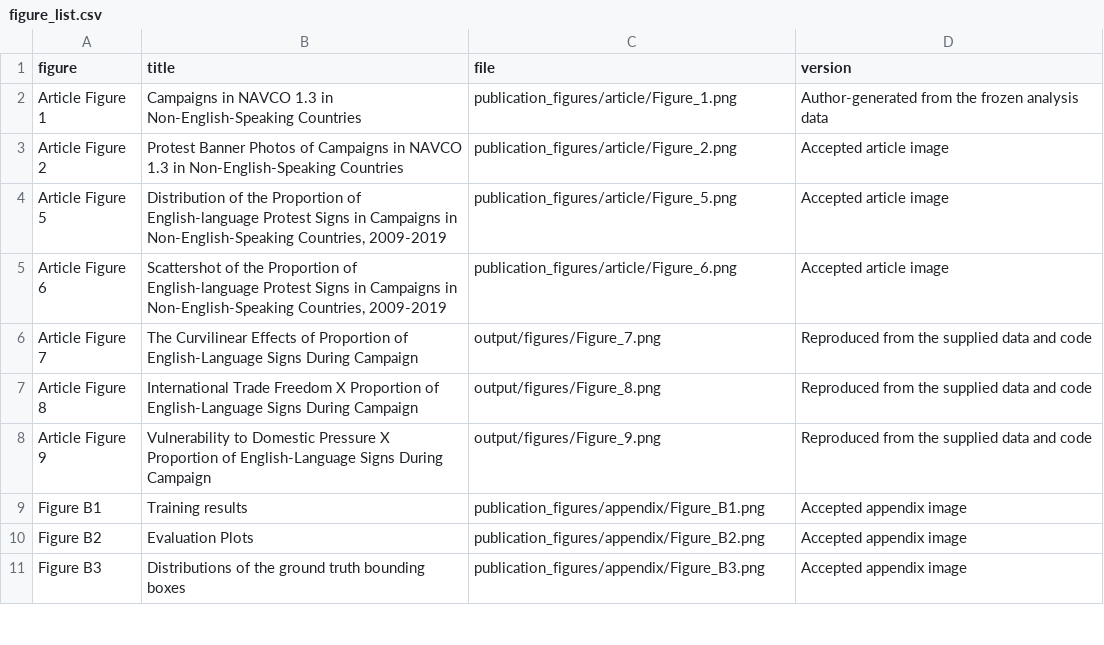
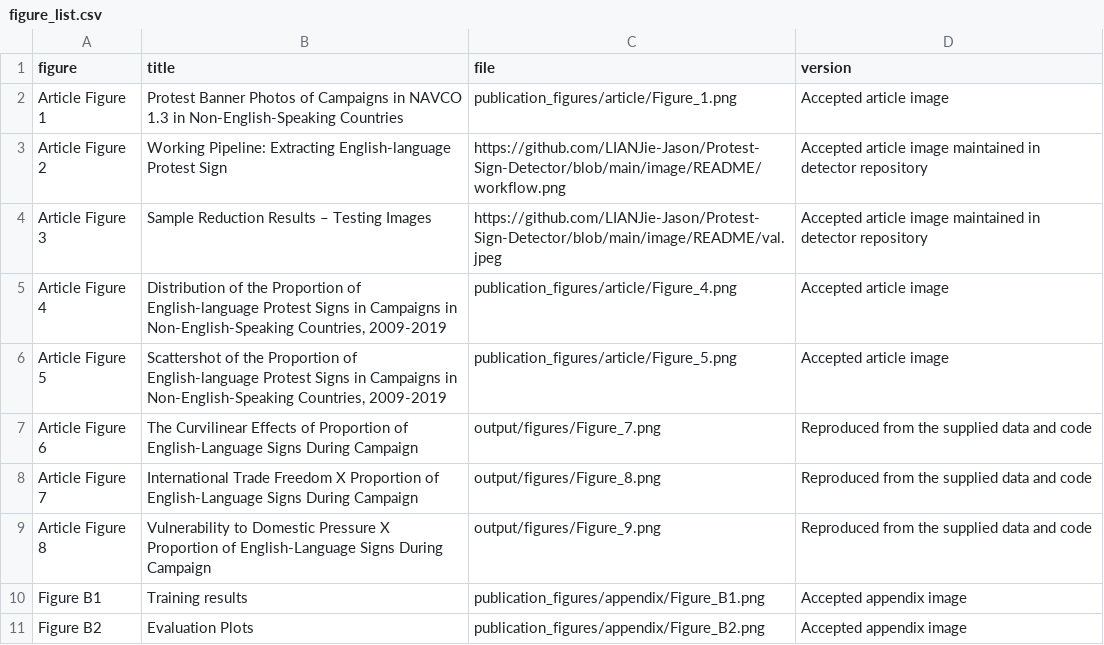
Before and after one commit to LIANJie-Jason/LianMurdie2026-replication, a CSV file: publication_figures/figure_list.csv, drawn as a sheet; only a part is shown; the shorter side is filled out with more unchanged rows.

Commit message:
Keep the public replication release aligned with the final article
Add the short JCR appendix, final public documentation, corrected figure mapping, and the accepted stochastic-generator lineage needed by the README.

Constraint: Public package must distinguish the 25-page JCR supplement from the full replication companion

Rejected: README/PDF-only commit | would publish broken crosswalk and generator-source claims

Confidence: high

Scope-risk: moderate

Directive: Keep accepted stochastic generators archival; portable recomputation remains non-authoritative

Tested: Clean relocated run passed 25 stages, 74/74 validations, and 79/79 fresh outputs

Not-tested: Claude Fable final gate unavailable due monthly spend limit

```diff
--- a/publication_figures/figure_list.csv
+++ b/publication_figures/figure_list.csv
@@ -1,9 +1,10 @@
 "figure","title","file","version"
-"Article Figure 1","Campaigns in NAVCO 1.3 in Non-English-Speaking Countries","publication_figures/article/Figure_1.png","Author-generated from the frozen analysis data"
-"Article Figure 2","Protest Banner Photos of Campaigns in NAVCO 1.3 in Non-English-Speaking Countries","publication_figures/article/Figure_2.png","Accepted article image"
-"Article Figure 5","Distribution of the Proportion of English-language Protest Signs in Campaigns in Non-English-Speaking Countries, 2009-2019","publication_figures/article/Figure_5.png","Accepted article image"
-"Article Figure 6","Scattershot of the Proportion of English-language Protest Signs in Campaigns in Non-English-Speaking Countries, 2009-2019","publication_figures/article/Figure_6.png","Accepted article image"
-"Article Figure 7","The Curvilinear Effects of Proportion of English-Language Signs During Campaign","output/figures/Figure_7.png","Reproduced from the supplied data and code"
-"Article Figure 8","International Trade Freedom X Proportion of English-Language Signs During Campaign","output/figures/Figure_8.png","Reproduced from the supplied data and code"
-"Article Figure 9","Vulnerability to Domestic Pressure X Proportion of English-Language Signs During Campaign","output/figures/Figure_9.png","Reproduced from the supplied data and code"
+"Article Figure 1","Protest Banner Photos of Campaigns in NAVCO 1.3 in Non-English-Speaking Countries","publication_figures/article/Figure_1.png","Accepted article image"
+"Article Figure 2","Working Pipeline: Extracting English-language Protest Sign","https://github.com/LIANJie-Jason/Protest-Sign-Detector/blob/main/image/README/workflow.png","Accepted article image maintained in detector repository"
+"Article Figure 3","Sample Reduction Results – Testing Images","https://github.com/LIANJie-Jason/Protest-Sign-Detector/blob/main/image/README/val.jpeg","Accepted article image maintained in detector repository"
+"Article Figure 4","Distribution of the Proportion of English-language Protest Signs in Campaigns in Non-English-Speaking Countries, 2009-2019","publication_figures/article/Figure_4.png","Accepted article image"
+"Article Figure 5","Scattershot of the Proportion of English-language Protest Signs in Campaigns in Non-English-Speaking Countries, 2009-2019","publication_figures/article/Figure_5.png","Accepted article image"
+"Article Figure 6","The Curvilinear Effects of Proportion of English-Language Signs During Campaign","output/figures/Figure_7.png","Reproduced from the supplied data and code"
+"Article Figure 7","International Trade Freedom X Proportion of English-Language Signs During Campaign","output/figures/Figure_8.png","Reproduced from the supplied data and code"
+"Article Figure 8","Vulnerability to Domestic Pressure X Proportion of English-Language Signs During Campaign","output/figures/Figure_9.png","Reproduced from the supplied data and code"
 "Figure B1","Training results","publication_figures/appendix/Figure_B1.png","Accepted appendix image"
```
Also changed, not shown: reference/accepted/provenance/accepted_stochastic_artifacts.csv, reference/accepted/reference_manifest.csv, 19 other files.
